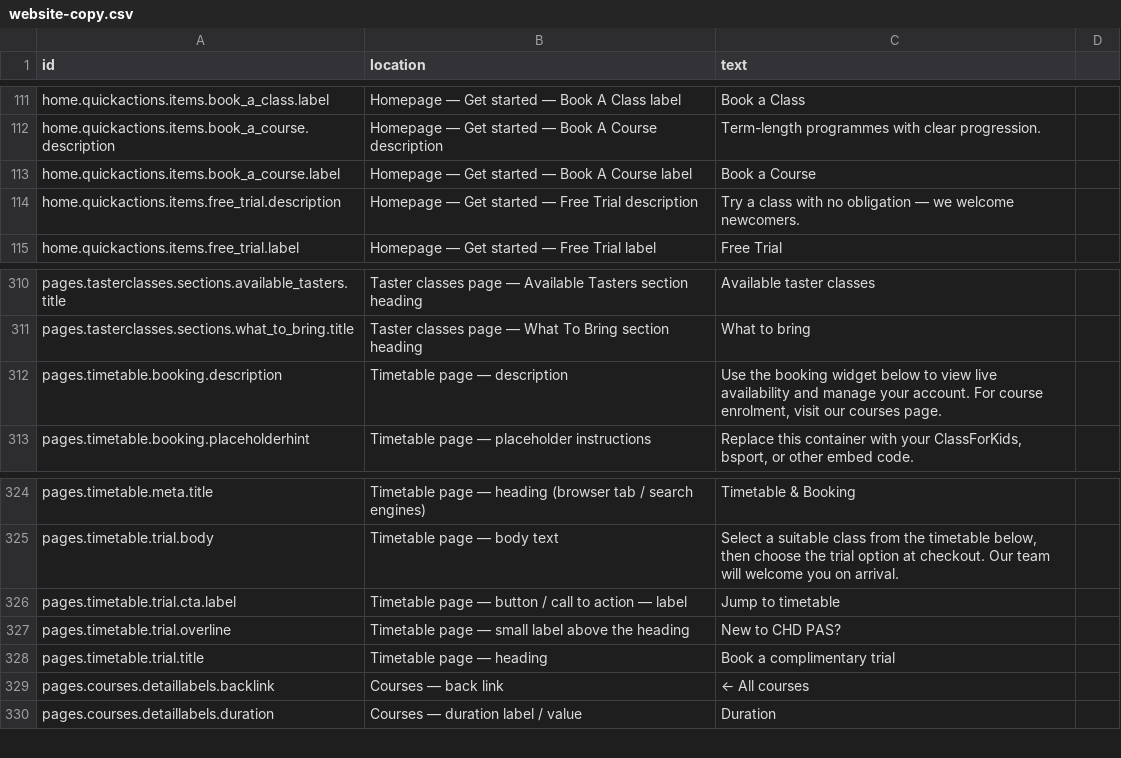
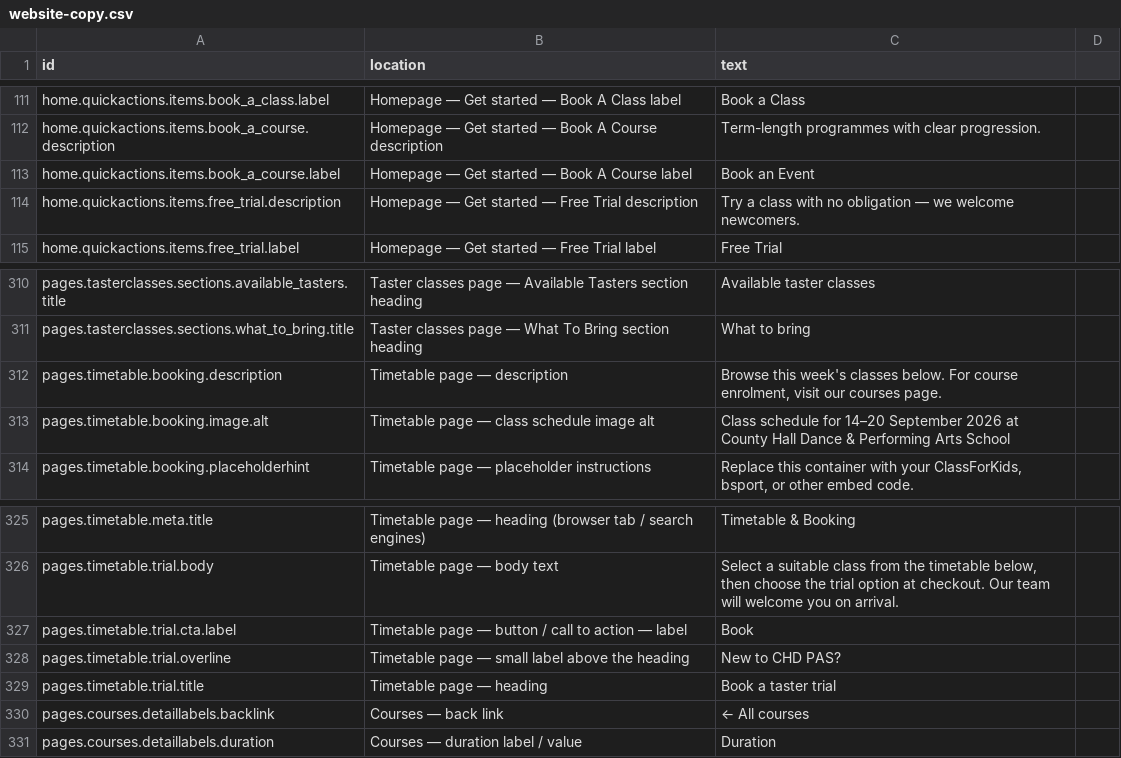
Before and after one commit to uuzhang69-droid/chd-pas-website, a CSV file: content/website-copy.csv, drawn as a sheet; only a part is shown, gaps mark what is left out.

```diff
--- a/content/website-copy.csv
+++ b/content/website-copy.csv
@@ -112,3 +112,3 @@ home.quickactions.items.book_a_class.label,Homepage — Get started — Book A C
 home.quickactions.items.book_a_course.description,Homepage — Get started — Book A Course description,Term-length programmes with clear progression.
-home.quickactions.items.book_a_course.label,Homepage — Get started — Book A Course label,Book a Course
+home.quickactions.items.book_a_course.label,Homepage — Get started — Book A Course label,Book an Event
 home.quickactions.items.free_trial.description,Homepage — Get started — Free Trial description,Try a class with no obligation — we welcome newcomers.
@@ -311,3 +311,4 @@ pages.tasterclasses.sections.available_tasters.title,Taster classes page — Ava
 pages.tasterclasses.sections.what_to_bring.title,Taster classes page — What To Bring section heading,What to bring
-pages.timetable.booking.description,Timetable page — description,"Use the booking widget below to view live availability and manage your account. For course enrolment, visit our courses page."
+pages.timetable.booking.description,Timetable page — description,"Browse this week's classes below. For course enrolment, visit our courses page."
+pages.timetable.booking.image.alt,Timetable page — class schedule image alt,Class schedule for 14–20 September 2026 at County Hall Dance & Performing Arts School
 pages.timetable.booking.placeholderhint,Timetable page — placeholder instructions,"Replace this container with your ClassForKids, bsport, or other embed code."
@@ -325,5 +326,5 @@ pages.timetable.meta.title,Timetable page — heading (browser tab / search engi
 pages.timetable.trial.body,Timetable page — body text,"Select a suitable class from the timetable below, then choose the trial option at checkout. Our team will welcome you on arrival."
-pages.timetable.trial.cta.label,Timetable page — button / call to action — label,Jump to timetable
+pages.timetable.trial.cta.label,Timetable page — button / call to action — label,Book
 pages.timetable.trial.overline,Timetable page — small label above the heading,New to CHD PAS?
-pages.timetable.trial.title,Timetable page — heading,Book a complimentary trial
+pages.timetable.trial.title,Timetable page — heading,Book a taster trial
 pages.courses.detaillabels.backlink,Courses — back link,← All courses
```
Also changed, not shown: content/home-page-copy.csv, 17 other files.
